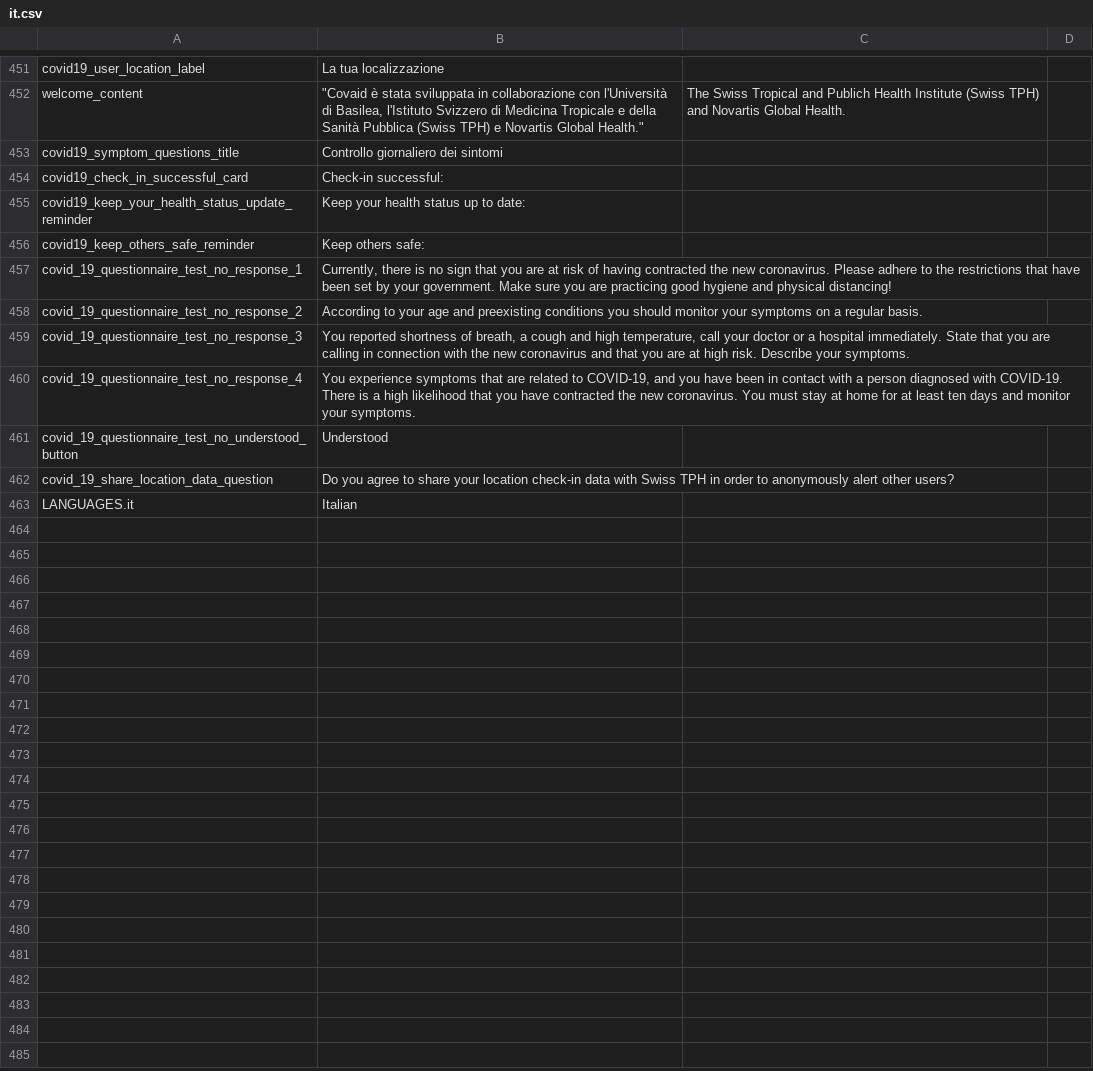
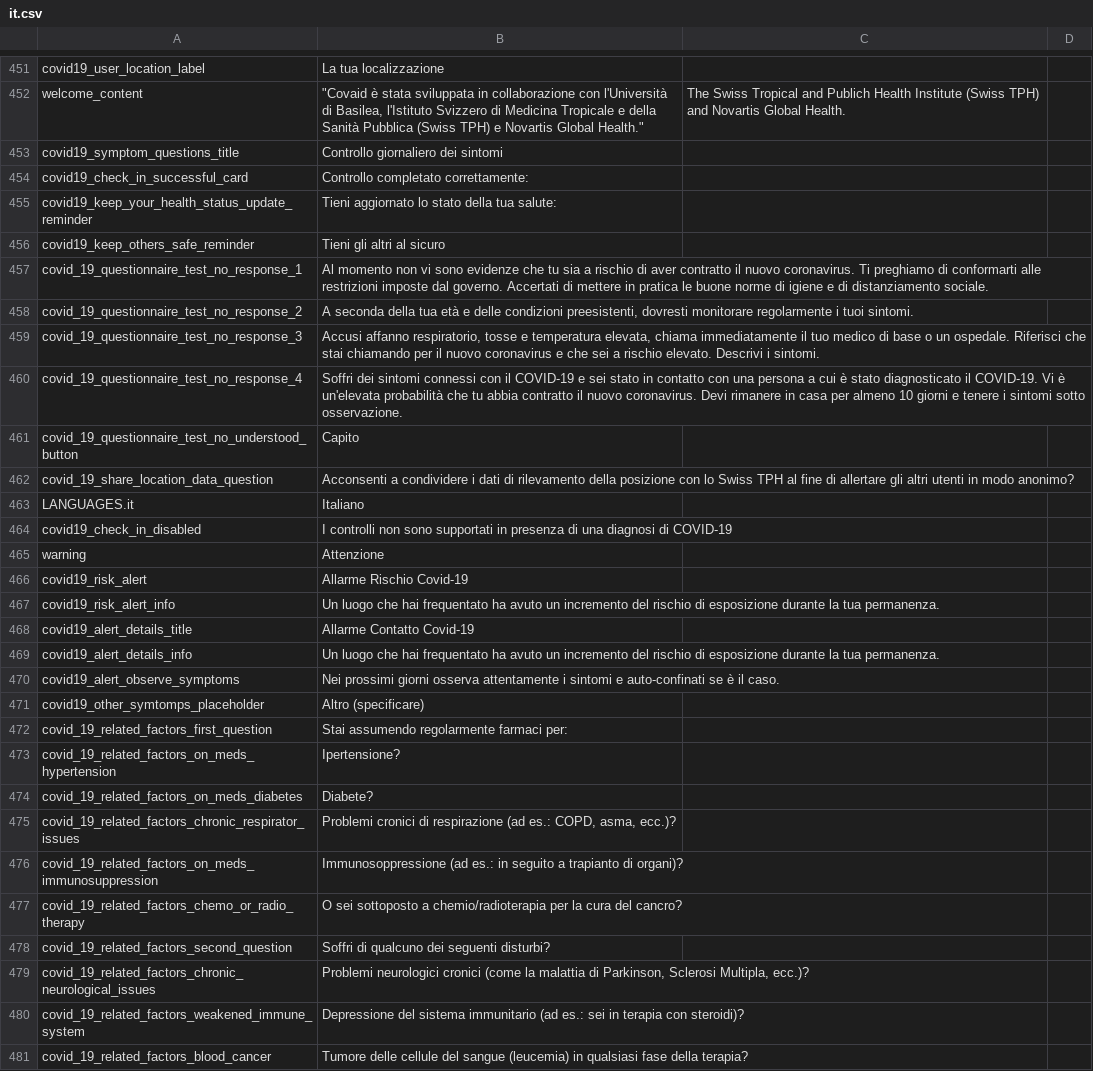
Before and after one commit to CentivaHealth/centiva-translations, a CSV file: it.csv, drawn as a sheet; only a part is shown, gaps mark what is left out; the diff covers the shown part only.

Commit message:
Update it.csv (POEditor.com)

```diff
--- a/it.csv
+++ b/it.csv
@@ -454,10 +454,28 @@ covid19_symptom_questions_title,"Controllo giornaliero dei sintomi",
-covid19_check_in_successful_card,"Check-in successful: ",
-covid19_keep_your_health_status_update_reminder,"Keep your health status up to date:",
-covid19_keep_others_safe_reminder,"Keep others safe:",
-covid_19_questionnaire_test_no_response_1,"Currently, there is no sign that you are at risk of having contracted the new coronavirus. Please adhere to the restrictions that have been set by your government. Make sure you are practicing good hygiene and physical distancing!",
-covid_19_questionnaire_test_no_response_2,"According to your age and preexisting conditions you should monitor your symptoms on a regular basis.",
-covid_19_questionnaire_test_no_response_3,"You reported shortness of breath, a cough and high temperature, call your doctor or a hospital immediately. State that you are calling in connection with the new coronavirus and that you are at high risk. Describe your symptoms.",
-covid_19_questionnaire_test_no_response_4,"You experience symptoms that are related to COVID-19, and you have been in contact with a person diagnosed with COVID-19. There is a high likelihood that you have contracted the new coronavirus. You must stay at home for at least ten days and monitor your symptoms.",
-covid_19_questionnaire_test_no_understood_button,Understood,
-covid_19_share_location_data_question,"Do you agree to share your location check-in data with Swiss TPH in order to anonymously alert other users?",
-LANGUAGES.it,Italian,
+covid19_check_in_successful_card,"Controllo completato correttamente:",,
+covid19_keep_your_health_status_update_reminder,"Tieni aggiornato lo stato della tua salute:",,
+covid19_keep_others_safe_reminder,"Tieni gli altri al sicuro",,
+covid_19_questionnaire_test_no_response_1,"Al momento non vi sono evidenze che tu sia a rischio di aver contratto il nuovo coronavirus. Ti preghiamo di conformarti alle restrizioni imposte dal governo. Accertati di mettere in pratica le buone norme di igiene e di distanziamento sociale.",,
+covid_19_questionnaire_test_no_response_2,"A seconda della tua età e delle condizioni preesistenti, dovresti monitorare regolarmente i tuoi sintomi.",,
+covid_19_questionnaire_test_no_response_3,"Accusi affanno respiratorio, tosse e temperatura elevata, chiama immediatamente il tuo medico di base o un ospedale. Riferisci che stai chiamando per il nuovo coronavirus e che sei a rischio elevato. Descrivi i sintomi.",,
+covid_19_questionnaire_test_no_response_4,"Soffri dei sintomi connessi con il COVID-19 e sei stato in contatto con una persona a cui è stato diagnosticato il COVID-19. Vi è un'elevata probabilità che tu abbia contratto il nuovo coronavirus. Devi rimanere in casa per almeno 10 giorni e tenere i sintomi sotto osservazione.",,
+covid_19_questionnaire_test_no_understood_button,Capito,,
+covid_19_share_location_data_question,"Acconsenti a condividere i dati di rilevamento della posizione con lo Swiss TPH al fine di allertare gli altri utenti in modo anonimo?",,
+LANGUAGES.it,Italiano,,
+covid19_check_in_disabled,"I controlli non sono supportati in presenza di una diagnosi di COVID-19",,
+warning,Attenzione,,
+covid19_risk_alert,"Allarme Rischio Covid-19",,
+covid19_risk_alert_info,"Un luogo che hai frequentato ha avuto un incremento del rischio di esposizione durante la tua permanenza.",,
+covid19_alert_details_title,"Allarme Contatto Covid-19",,
+covid19_alert_details_info,"Un luogo che hai frequentato ha avuto un incremento del rischio di esposizione durante la tua permanenza.",,
+covid19_alert_observe_symptoms,"Nei prossimi giorni osserva attentamente i sintomi e auto-confinati se è il caso.",,
+covid19_other_symtomps_placeholder,"Altro (specificare)",,
+covid_19_related_factors_first_question,"Stai assumendo regolarmente farmaci per:",,
+covid_19_related_factors_on_meds_hypertension,Ipertensione?,,
+covid_19_related_factors_on_meds_diabetes,Diabete?,,
+covid_19_related_factors_chronic_respirator_issues,"Problemi cronici di respirazione (ad es.: COPD, asma, ecc.)?",,
+covid_19_related_factors_on_meds_immunosuppression,"Immunosoppressione (ad es.: in seguito a trapianto di organi)?",,
+covid_19_related_factors_chemo_or_radio_therapy,"O sei sottoposto a chemio/radioterapia per la cura del cancro?",,
+covid_19_related_factors_second_question,"Soffri di qualcuno dei seguenti disturbi?",,
+covid_19_related_factors_chronic_neurological_issues,"Problemi neurologici cronici (come la malattia di Parkinson, Sclerosi Multipla, ecc.)?",,
+covid_19_related_factors_weakened_immune_system,"Depressione del sistema immunitario (ad es.: sei in terapia con steroidi)?",,
+covid_19_related_factors_blood_cancer,"Tumore delle cellule del sangue (leucemia) in qualsiasi fase della terapia?",,
```
Also changed, not shown: 8 added rows and 1 edited cell elsewhere in this file.
